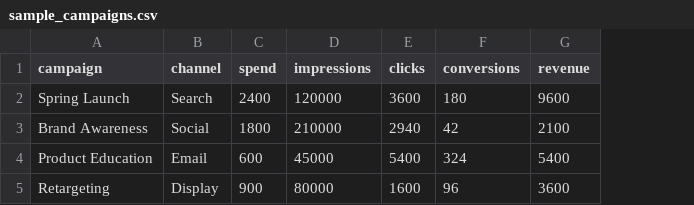
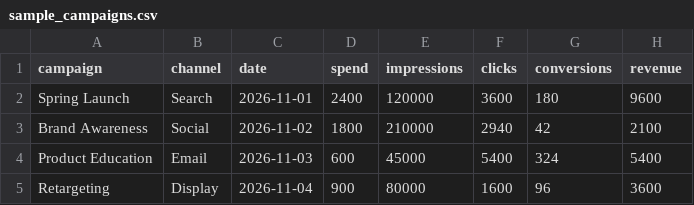
Before and after one commit to mauropetersbrcomstudio/ai-innovation-portfolio, a CSV file: Marketing Intelligence & Business Automation/campaign-performance-analyzer/sample_campaigns.csv, drawn as a sheet; the diff names each change by its address in the sheet, - before the commit and + after, or states it on an @@ line.

Commit message:
Add synthetic ISO dates to sample campaigns

```diff
--- a/Marketing Intelligence & Business Automation/campaign-performance-analyzer/sample_campaigns.csv
+++ b/Marketing Intelligence & Business Automation/campaign-performance-analyzer/sample_campaigns.csv
+column C (date), rows 2-5: 2026-11-01 | 2026-11-02 | 2026-11-03 | 2026-11-04
```
